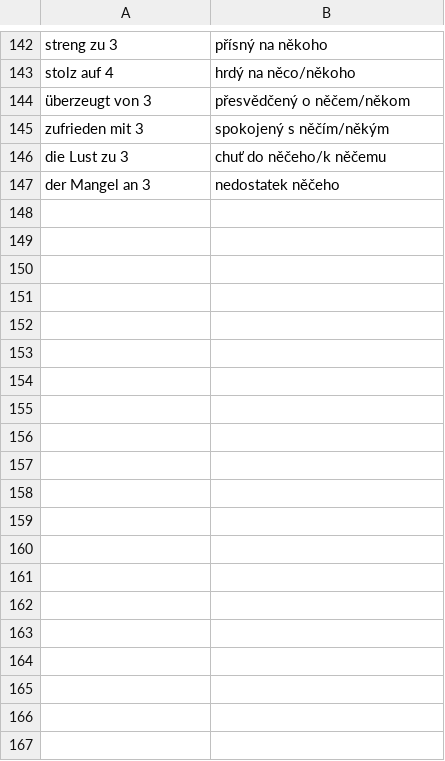
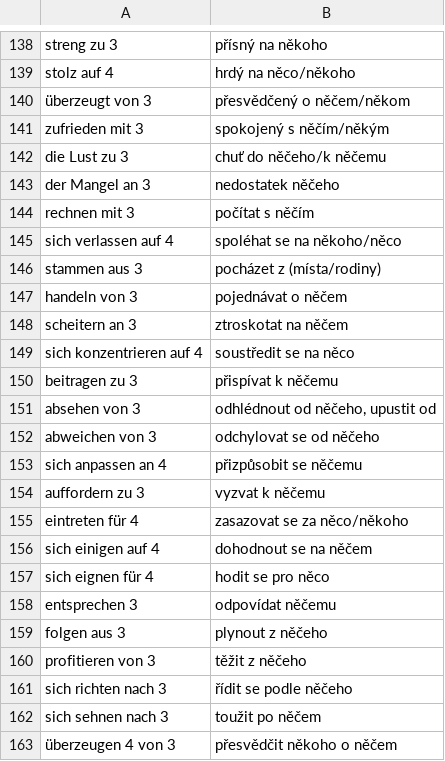
Before and after one commit to jlibovicky/practice-vocab, a TSV file: german/predlozkove_vazby.tsv, drawn as a sheet; only a part is shown, gaps mark what is left out; the diff covers the shown part only.

Commit message:
dalsi predlozkove vazby

```diff
--- a/german/predlozkove_vazby.tsv
+++ b/german/predlozkove_vazby.tsv
@@ -147 +143,21 @@ die Lust zu 3	chuť do něčeho/k něčemu
 der Mangel an 3	nedostatek něčeho
+rechnen mit 3	počítat s něčím
+sich verlassen auf 4	spoléhat se na někoho/něco
+stammen aus 3	pocházet z (místa/rodiny)
+handeln von 3	pojednávat o něčem
+scheitern an 3	ztroskotat na něčem
+sich konzentrieren auf 4	soustředit se na něco
+beitragen zu 3	přispívat k něčemu
+absehen von 3	odhlédnout od něčeho, upustit od
+abweichen von 3	odchylovat se od něčeho
+sich anpassen an 4	přizpůsobit se něčemu
+auffordern zu 3	vyzvat k něčemu
+eintreten für 4	zasazovat se za něco/někoho
+sich einigen auf 4	dohodnout se na něčem
+sich eignen für 4	hodit se pro něco
+entsprechen 3	odpovídat něčemu
+folgen aus 3	plynout z něčeho
+profitieren von 3	těžit z něčeho
+sich richten nach 3	řídit se podle něčeho
+sich sehnen nach 3	toužit po něčem
+überzeugen 4 von 3	přesvědčit někoho o něčem
```
Also changed, not shown: 23 added rows, 4 removed rows and 3 edited cells elsewhere in this file, capitals.tsv, english/random.tsv, 1 other file.
